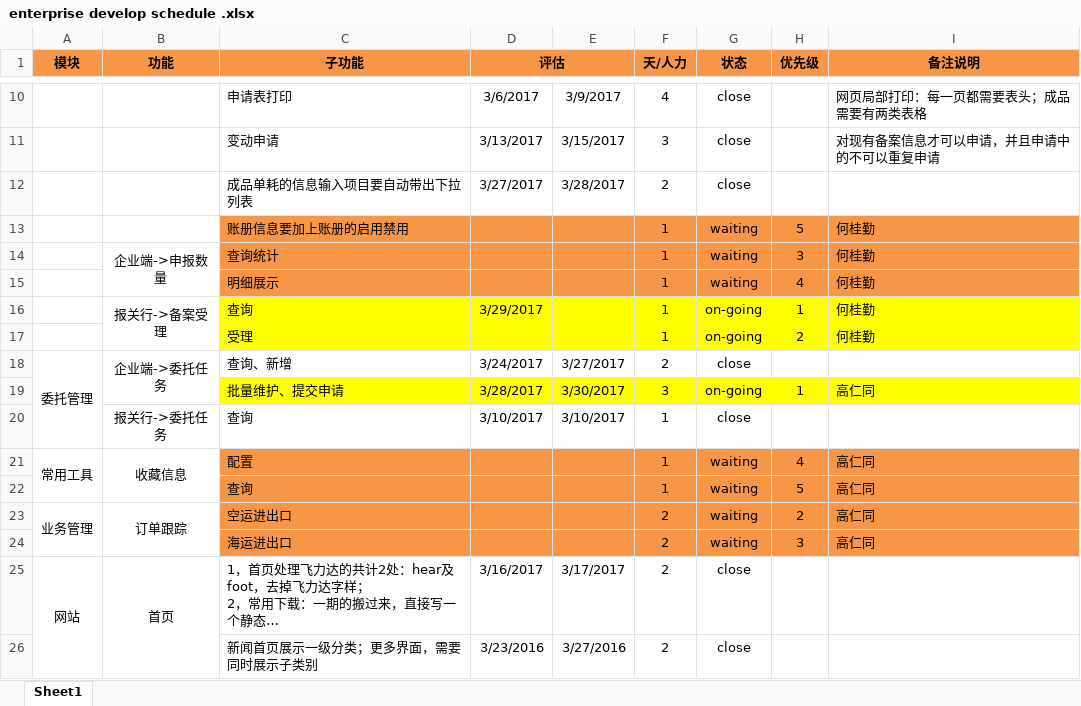
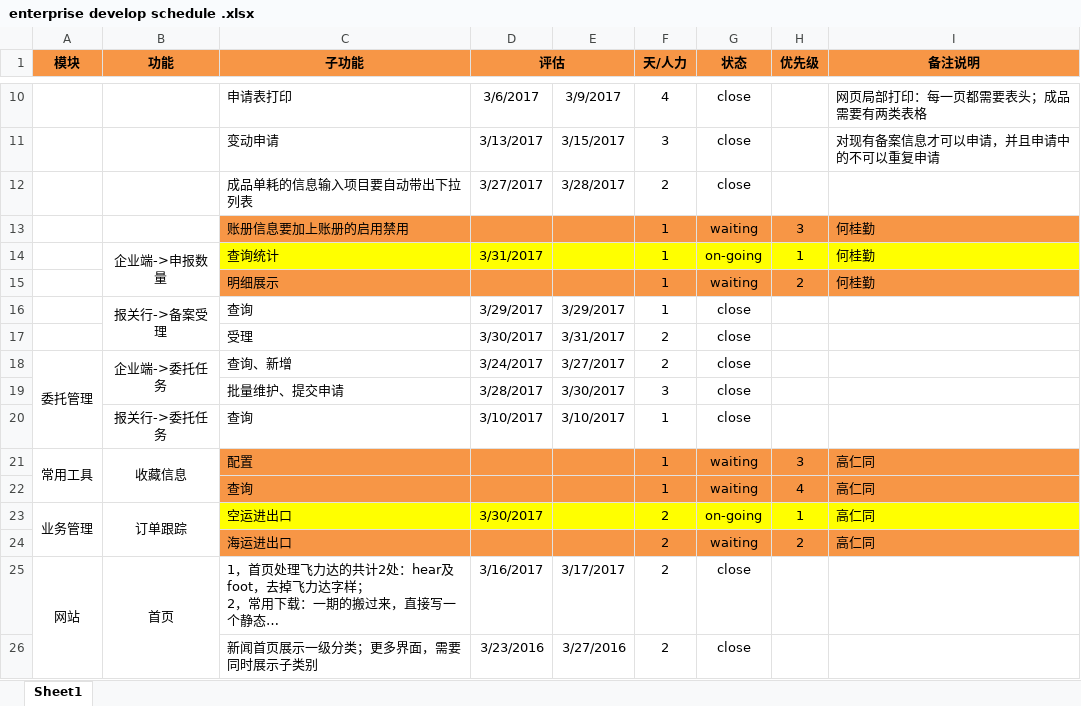
Before and after one commit to PlatFormfeiliTeam/MvcPlatform, an Excel workbook: Document/enterprise develop schedule .xlsx, sheet Sheet1, drawn as a sheet; only a part is shown, gaps mark what is left out; long unchanged cells end in …; values as stored, in another font and other column widths than the file's, no borders; removed rows and columns are numbered as before the commit, all else as after; the diff names each change by its address in the sheet, - before the commit and + after, or states it on an @@ line.

Commit message:
开发计划

```diff
--- a/Document/enterprise develop schedule .xlsx (sheet Sheet1)
+++ b/Document/enterprise develop schedule .xlsx (sheet Sheet1)
-H13 (优先级): 5
+H13 (优先级): 3
-C14:I14 fill: #F79646
+C14:I14 fill: #FFFF00
-D14 (评估): (empty)
+D14 (评估): 3/31/2017
-G14 (状态): waiting
+G14 (状态): on-going
-H14 (优先级): 3
+H14 (优先级): 1
-H15 (优先级): 4
+H15 (优先级): 2
-C16:I16 fill: #FFFF00
+C16:I16 fill: none
-E16: (empty)
+E16: 3/29/2017
-G16 (状态): on-going
+G16 (状态): close
-H16 (优先级): 1
+H16 (优先级): (empty)
-I16 (备注说明): 何桂勤
+I16 (备注说明): (empty)
-row 17:  |  | 受理 |  |  | 1 | on-going | 2 | 何桂勤
+row 17:  |  | 受理 | 3/30/2017 | 3/31/2017 | 2 | close
-C19:I19 fill: #FFFF00
+C19:I19 fill: none
-G19 (状态): on-going
+G19 (状态): close
-H19 (优先级): 1
+H19 (优先级): (empty)
-I19 (备注说明): 高仁同
+I19 (备注说明): (empty)
-H21 (优先级): 4
+H21 (优先级): 3
-H22 (优先级): 5
+H22 (优先级): 4
-C23:I23 fill: #F79646
+C23:I23 fill: #FFFF00
-D23 (评估): (empty)
+D23 (评估): 3/30/2017
-G23 (状态): waiting
+G23 (状态): on-going
-H23 (优先级): 2
+H23 (优先级): 1
-H24 (优先级): 3
+H24 (优先级): 2
```
